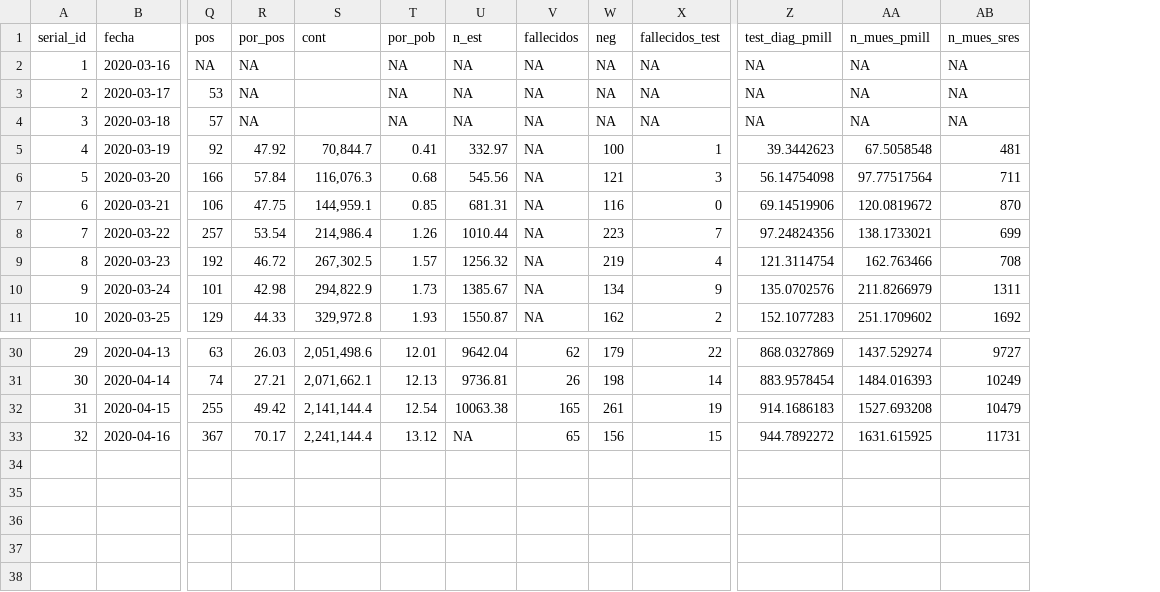
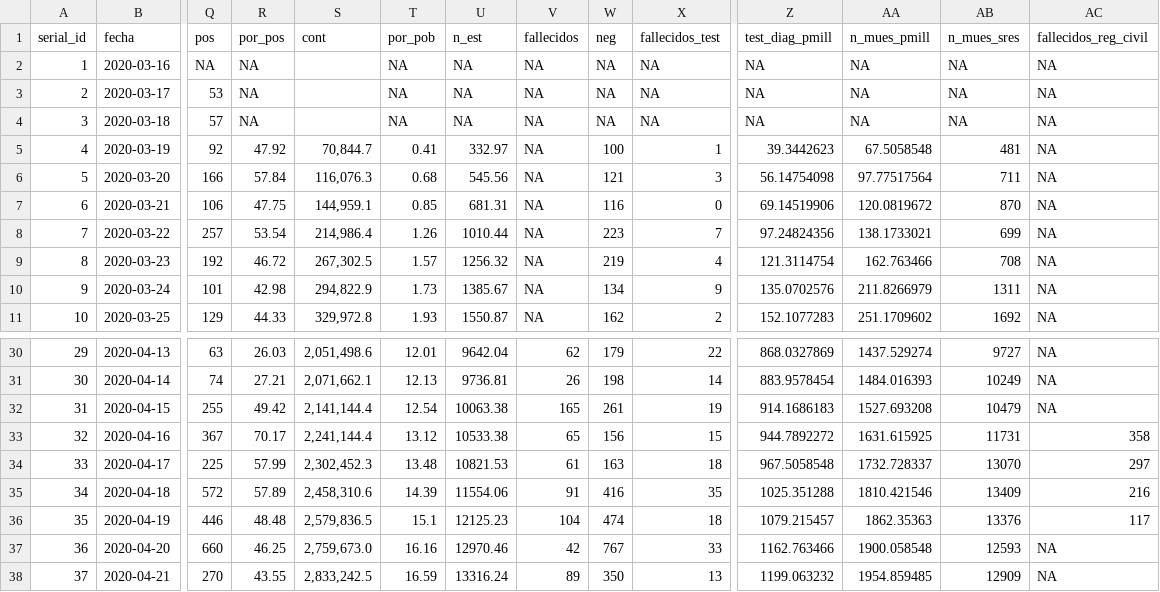
Before and after one commit to georod/ecucovid19, a CSV file: data/ecu_covid19.csv, drawn as a sheet; only a part is shown, gaps mark what is left out; rows hold the shown columns only; the diff names each change by its address in the sheet, - before the commit and + after, or states it on an @@ line.

Commit message:
Updated CSVs in /data & /archive.

```diff
--- a/data/ecu_covid19.csv
+++ b/data/ecu_covid19.csv
+column AC (fallecidos_reg_civil), rows 2-11: all NA; rows 30-33: NA | NA | NA | 358
-U33 (n_est): NA
+U33 (n_est): 10533.38
+row 34: 33 | 2020-04-17 | 225 | 57.99 | 2,302,452.3 | 13.48 | 10821.53 | 61 | 163 | 18 | 967.5058548 | 1732.728337 | 13070 | 297
+row 35: 34 | 2020-04-18 | 572 | 57.89 | 2,458,310.6 | 14.39 | 11554.06 | 91 | 416 | 35 | 1025.351288 | 1810.421546 | 13409 | 216
+row 36: 35 | 2020-04-19 | 446 | 48.48 | 2,579,836.5 | 15.1 | 12125.23 | 104 | 474 | 18 | 1079.215457 | 1862.35363 | 13376 | 117
+row 37: 36 | 2020-04-20 | 660 | 46.25 | 2,759,673.0 | 16.16 | 12970.46 | 42 | 767 | 33 | 1162.763466 | 1900.058548 | 12593 | NA
+row 38: 37 | 2020-04-21 | 270 | 43.55 | 2,833,242.5 | 16.59 | 13316.24 | 89 | 350 | 13 | 1199.063232 | 1954.859485 | 12909 | NA
```
Also changed, not shown: 5 other files.
